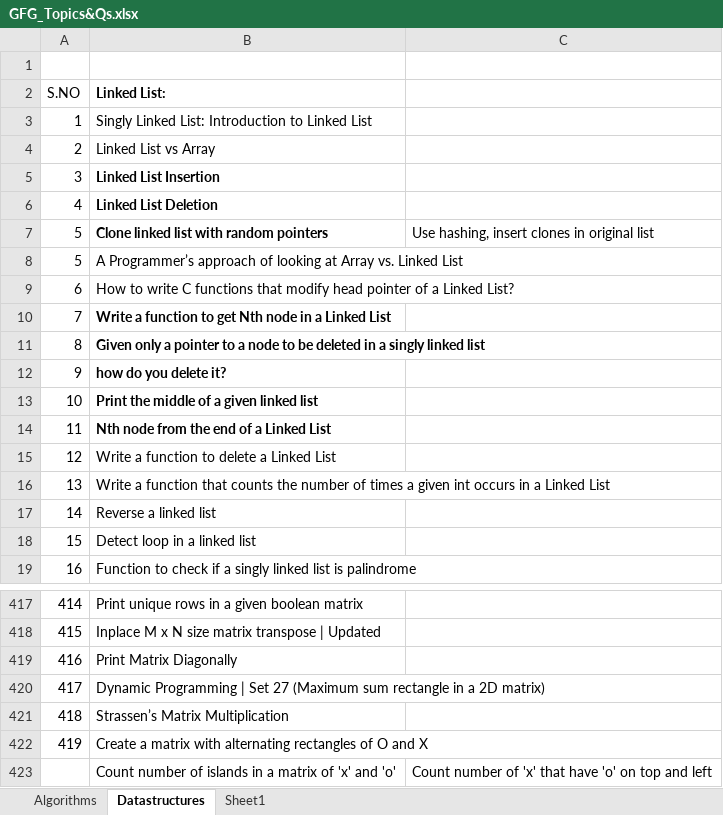
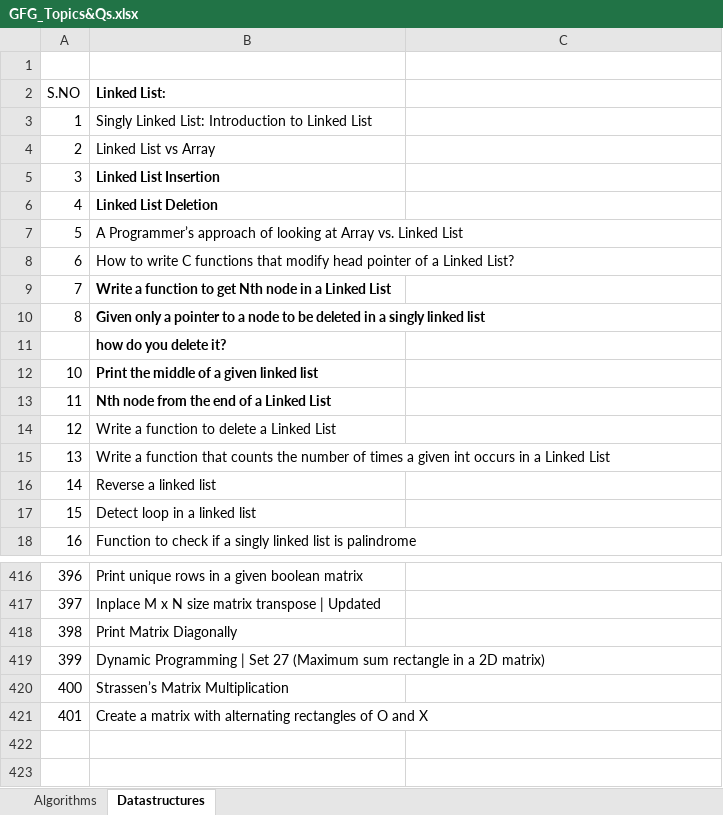
Before and after one commit to sgupta59/Algorithms, an Excel workbook: scratch/src/Docs/GFG_Topics&Qs.xlsx, sheet Datastructures, drawn as a sheet; only a part is shown, gaps mark what is left out; values as stored, in another font and other column widths than the file's, no borders; removed rows and columns are numbered as before the commit, all else as after; the diff names each change by its address in the sheet, - before the commit and + after, or states it on an @@ line.

```diff
--- a/scratch/src/Docs/GFG_Topics&Qs.xlsx (sheet Datastructures)
+++ b/scratch/src/Docs/GFG_Topics&Qs.xlsx (sheet Datastructures)
-sheet tab: Sheet1
-row 7: 5 | Clone linked list with random pointers | Use hashing, insert clones in original list
@@ column A (S.NO) renumbered between rows 11 and 421 @@
-row 423:  | Count number of islands in a matrix of 'x' and 'o' | Count number of 'x' that have 'o' on top and left
```
Also changed, not shown: 9 other files.
